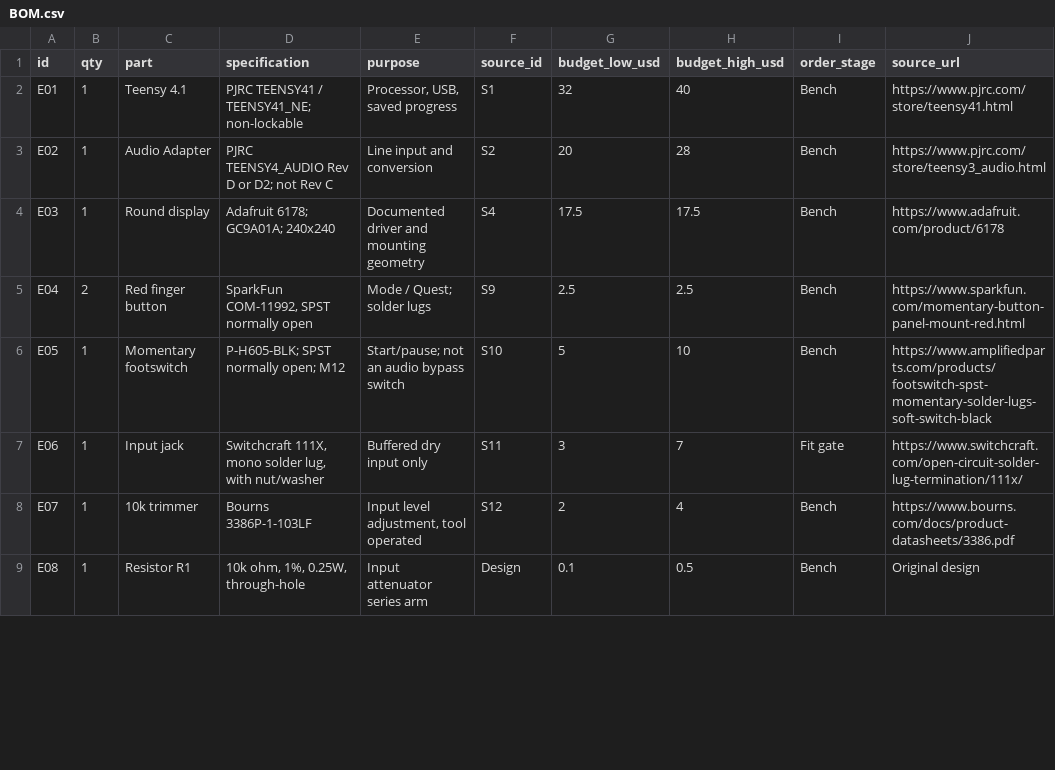
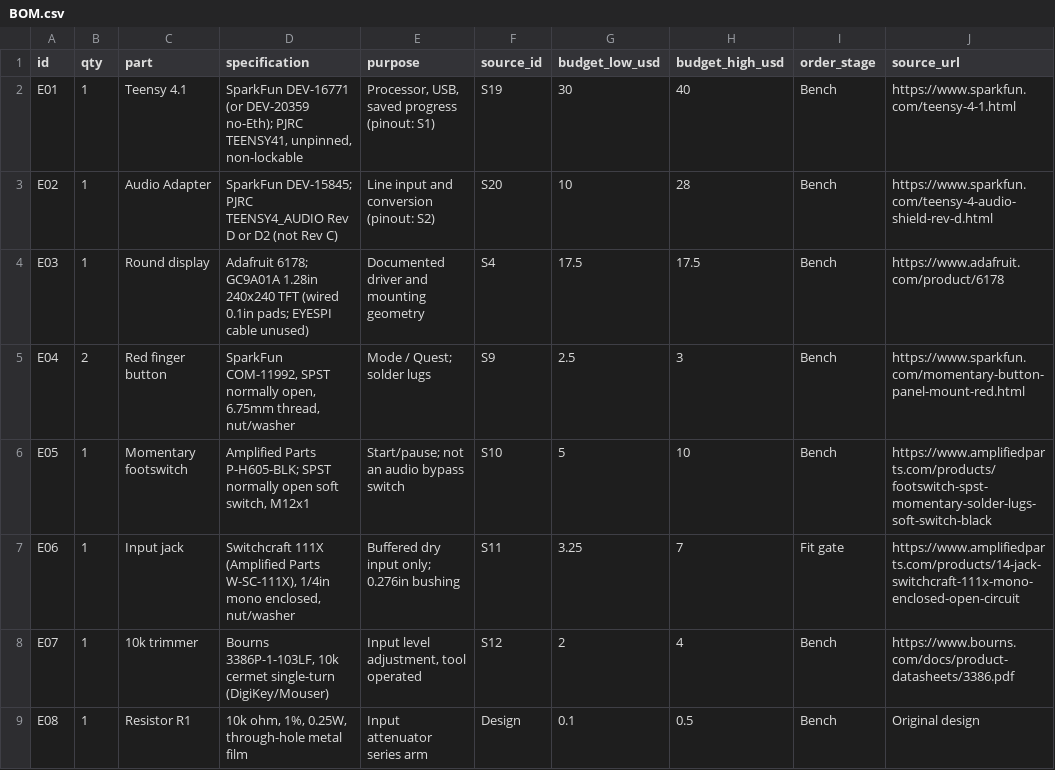
Before and after one commit to ash0ts/PedalPartner, a CSV file: hardware/data/BOM.csv, drawn as a sheet; only a part is shown; the diff covers the shown part only.

```diff
--- a/hardware/data/BOM.csv
+++ b/hardware/data/BOM.csv
@@ -1,9 +1,9 @@
 id,qty,part,specification,purpose,source_id,budget_low_usd,budget_high_usd,order_stage,source_url
-E01,1,Teensy 4.1,PJRC TEENSY41 / TEENSY41_NE; non-lockable,"Processor, USB, saved progress",S1,32,40,Bench,https://www.pjrc.com/store/teensy41.html
-E02,1,Audio Adapter,PJRC TEENSY4_AUDIO Rev D or D2; not Rev C,Line input and conversion,S2,20,28,Bench,https://www.pjrc.com/store/teensy3_audio.html
-E03,1,Round display,Adafruit 6178; GC9A01A; 240x240,Documented driver and mounting geometry,S4,17.5,17.5,Bench,https://www.adafruit.com/product/6178
-E04,2,Red finger button,"SparkFun COM-11992, SPST normally open",Mode / Quest; solder lugs,S9,2.5,2.5,Bench,https://www.sparkfun.com/momentary-button-panel-mount-red.html
-E05,1,Momentary footswitch,P-H605-BLK; SPST normally open; M12,Start/pause; not an audio bypass switch,S10,5,10,Bench,https://www.amplifiedparts.com/products/footswitch-spst-momentary-solder-lugs-soft-switch-black
-E06,1,Input jack,"Switchcraft 111X, mono solder lug, with nut/washer",Buffered dry input only,S11,3,7,Fit gate,https://www.switchcraft.com/open-circuit-solder-lug-termination/111x/
-E07,1,10k trimmer,Bourns 3386P-1-103LF,"Input level adjustment, tool operated",S12,2,4,Bench,https://www.bourns.com/docs/product-datasheets/3386.pdf
-E08,1,Resistor R1,"10k ohm, 1%, 0.25W, through-hole",Input attenuator series arm,Design,0.1,0.5,Bench,Original design
+E01,1,Teensy 4.1,"SparkFun DEV-16771 (or DEV-20359 no-Eth); PJRC TEENSY41, unpinned, non-lockable","Processor, USB, saved progress (pinout: S1)",S19,30,40,Bench,https://www.sparkfun.com/teensy-4-1.html
+E02,1,Audio Adapter,SparkFun DEV-15845; PJRC TEENSY4_AUDIO Rev D or D2 (not Rev C),Line input and conversion (pinout: S2),S20,10,28,Bench,https://www.sparkfun.com/teensy-4-audio-shield-rev-d.html
+E03,1,Round display,Adafruit 6178; GC9A01A 1.28in 240x240 TFT (wired 0.1in pads; EYESPI cable unused),Documented driver and mounting geometry,S4,17.5,17.5,Bench,https://www.adafruit.com/product/6178
+E04,2,Red finger button,"SparkFun COM-11992, SPST normally open, 6.75mm thread, nut/washer",Mode / Quest; solder lugs,S9,2.5,3,Bench,https://www.sparkfun.com/momentary-button-panel-mount-red.html
+E05,1,Momentary footswitch,"Amplified Parts P-H605-BLK; SPST normally open soft switch, M12x1",Start/pause; not an audio bypass switch,S10,5,10,Bench,https://www.amplifiedparts.com/products/footswitch-spst-momentary-solder-lugs-soft-switch-black
+E06,1,Input jack,"Switchcraft 111X (Amplified Parts W-SC-111X), 1/4in mono enclosed, nut/washer",Buffered dry input only; 0.276in bushing,S11,3.25,7,Fit gate,https://www.amplifiedparts.com/products/14-jack-switchcraft-111x-mono-enclosed-open-circuit
+E07,1,10k trimmer,"Bourns 3386P-1-103LF, 10k cermet single-turn (DigiKey/Mouser)","Input level adjustment, tool operated",S12,2,4,Bench,https://www.bourns.com/docs/product-datasheets/3386.pdf
+E08,1,Resistor R1,"10k ohm, 1%, 0.25W, through-hole metal film",Input attenuator series arm,Design,0.1,0.5,Bench,Original design
```
Also changed, not shown: 11 edited cells elsewhere in this file, 14 other files.
